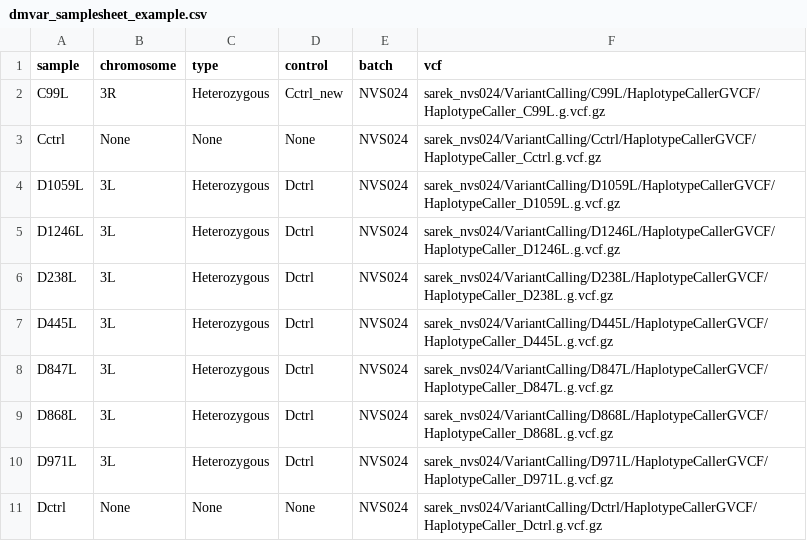
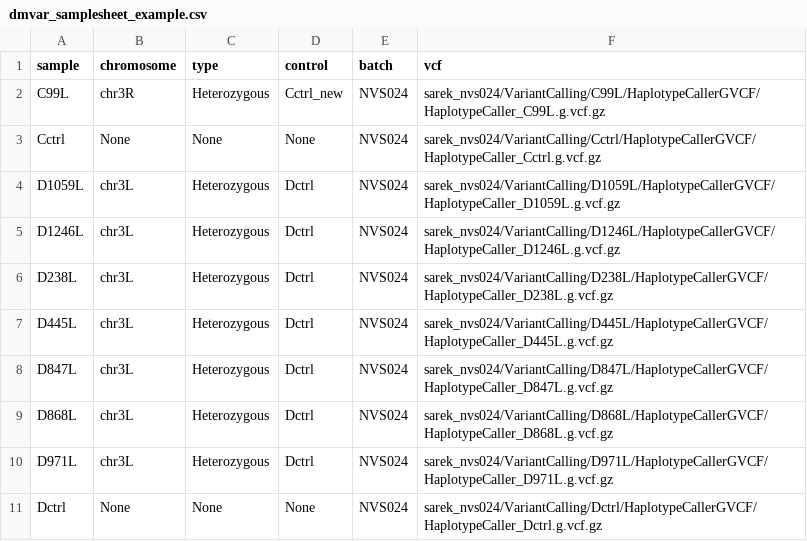
Before and after one commit to adamjamesreid/dmvar, a CSV file: dmvar_samplesheet_example.csv, drawn as a sheet.

Commit message:
Adjusted vcf samplesheet example and added indexed of combined filtered vcf

```diff
--- a/dmvar_samplesheet_example.csv
+++ b/dmvar_samplesheet_example.csv
@@ -1,11 +1,11 @@
 sample,chromosome,type,control,batch,vcf
-C99L,3R,Heterozygous,Cctrl_new,NVS024,sarek_nvs024/VariantCalling/C99L/HaplotypeCallerGVCF/HaplotypeCaller_C99L.g.vcf.gz
+C99L,chr3R,Heterozygous,Cctrl_new,NVS024,sarek_nvs024/VariantCalling/C99L/HaplotypeCallerGVCF/HaplotypeCaller_C99L.g.vcf.gz
 Cctrl,None,None,None,NVS024,sarek_nvs024/VariantCalling/Cctrl/HaplotypeCallerGVCF/HaplotypeCaller_Cctrl.g.vcf.gz
-D1059L,3L,Heterozygous,Dctrl,NVS024,sarek_nvs024/VariantCalling/D1059L/HaplotypeCallerGVCF/HaplotypeCaller_D1059L.g.vcf.gz
-D1246L,3L,Heterozygous,Dctrl,NVS024,sarek_nvs024/VariantCalling/D1246L/HaplotypeCallerGVCF/HaplotypeCaller_D1246L.g.vcf.gz
-D238L,3L,Heterozygous,Dctrl,NVS024,sarek_nvs024/VariantCalling/D238L/HaplotypeCallerGVCF/HaplotypeCaller_D238L.g.vcf.gz
-D445L,3L,Heterozygous,Dctrl,NVS024,sarek_nvs024/VariantCalling/D445L/HaplotypeCallerGVCF/HaplotypeCaller_D445L.g.vcf.gz
-D847L,3L,Heterozygous,Dctrl,NVS024,sarek_nvs024/VariantCalling/D847L/HaplotypeCallerGVCF/HaplotypeCaller_D847L.g.vcf.gz
-D868L,3L,Heterozygous,Dctrl,NVS024,sarek_nvs024/VariantCalling/D868L/HaplotypeCallerGVCF/HaplotypeCaller_D868L.g.vcf.gz
-D971L,3L,Heterozygous,Dctrl,NVS024,sarek_nvs024/VariantCalling/D971L/HaplotypeCallerGVCF/HaplotypeCaller_D971L.g.vcf.gz
+D1059L,chr3L,Heterozygous,Dctrl,NVS024,sarek_nvs024/VariantCalling/D1059L/HaplotypeCallerGVCF/HaplotypeCaller_D1059L.g.vcf.gz
+D1246L,chr3L,Heterozygous,Dctrl,NVS024,sarek_nvs024/VariantCalling/D1246L/HaplotypeCallerGVCF/HaplotypeCaller_D1246L.g.vcf.gz
+D238L,chr3L,Heterozygous,Dctrl,NVS024,sarek_nvs024/VariantCalling/D238L/HaplotypeCallerGVCF/HaplotypeCaller_D238L.g.vcf.gz
+D445L,chr3L,Heterozygous,Dctrl,NVS024,sarek_nvs024/VariantCalling/D445L/HaplotypeCallerGVCF/HaplotypeCaller_D445L.g.vcf.gz
+D847L,chr3L,Heterozygous,Dctrl,NVS024,sarek_nvs024/VariantCalling/D847L/HaplotypeCallerGVCF/HaplotypeCaller_D847L.g.vcf.gz
+D868L,chr3L,Heterozygous,Dctrl,NVS024,sarek_nvs024/VariantCalling/D868L/HaplotypeCallerGVCF/HaplotypeCaller_D868L.g.vcf.gz
+D971L,chr3L,Heterozygous,Dctrl,NVS024,sarek_nvs024/VariantCalling/D971L/HaplotypeCallerGVCF/HaplotypeCaller_D971L.g.vcf.gz
 Dctrl,None,None,None,NVS024,sarek_nvs024/VariantCalling/Dctrl/HaplotypeCallerGVCF/HaplotypeCaller_Dctrl.g.vcf.gz
```
Also changed, not shown: 1 other file.
